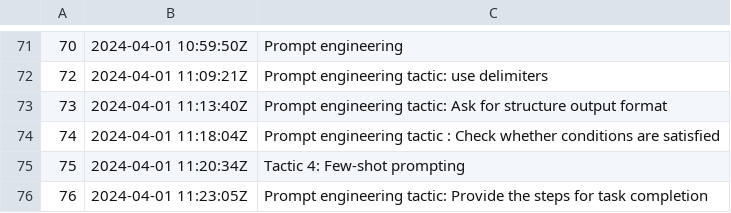
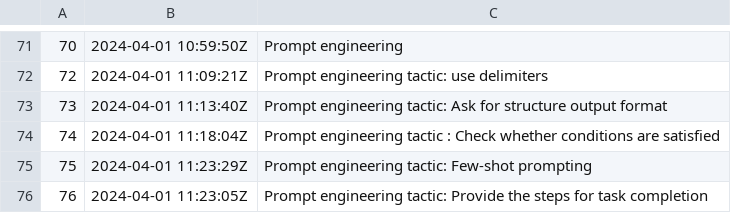
Before and after one commit to alxn0/zet, a TSV file: docs/dex/nodes.tsv, drawn as a sheet; only a part is shown, gaps mark what is left out.

Commit message:
Prompt engineering tactic: Provide the steps for task completion

```diff
--- a/docs/dex/nodes.tsv
+++ b/docs/dex/nodes.tsv
@@ -74,3 +74,3 @@
 74	2024-04-01 11:18:04Z	Prompt engineering tactic : Check whether conditions are satisfied
-75	2024-04-01 11:20:34Z	 Tactic 4: Few-shot prompting
+75	2024-04-01 11:23:29Z	Prompt engineering tactic: Few-shot prompting
 76	2024-04-01 11:23:05Z	Prompt engineering tactic: Provide the steps for task completion
```
Also changed, not shown: 4 other files.
